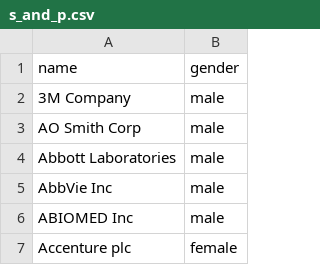
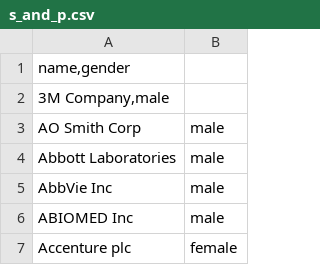
Before and after one commit to Chriseisele/Data_and_Knowledge_Project, a CSV file: s_and_p.csv, drawn as a sheet; only a part is shown; removed rows and columns are numbered as before the commit, all else as after; the diff names each change by its address in the sheet, - before the commit and + after, or states it on an @@ line.

Commit message:
Update s_and_p.csv

```diff
--- a/s_and_p.csv
+++ b/s_and_p.csv
-row 1: name | gender
-row 2: 3M Company | male
+row 1: name,gender
+row 2: 3M Company,male
```
